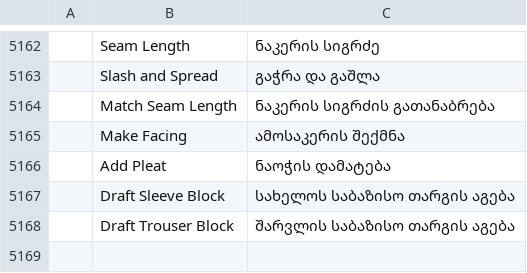
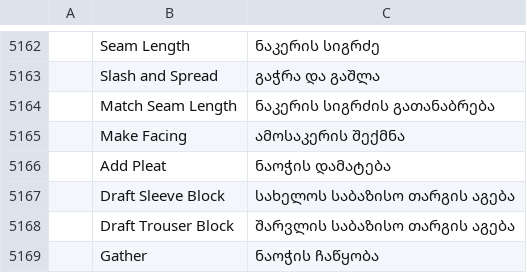
Before and after one commit to SiteSentrix/patternfoundry, a TSV file: crates/ui-egui/src/i18n/ka.tsv, drawn as a sheet; only a part is shown, gaps mark what is left out; the diff names each change by its address in the sheet, - before the commit and + after, or states it on an @@ line.

```diff
--- a/crates/ui-egui/src/i18n/ka.tsv
+++ b/crates/ui-egui/src/i18n/ka.tsv
+row 5169:  | Gather | ნაოჭის ჩაწყობა
```
Also changed, not shown: crates/ui-egui/src/i18n/bg.tsv, crates/ui-egui/src/i18n/el.tsv, 26 other files.
